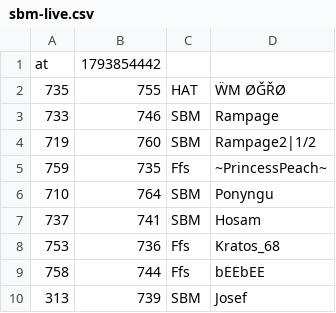
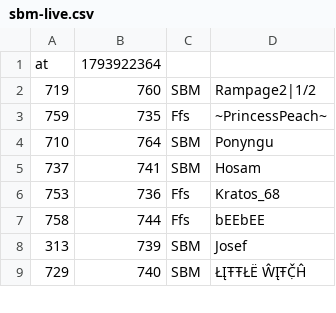
Before and after one commit to aenariel/FfsLiveMap, a CSV file: sbm-live.csv, drawn as a sheet; only a part is shown; the shorter side is filled out with more unchanged rows; the diff covers the shown part only.

```diff
--- a/sbm-live.csv
+++ b/sbm-live.csv
@@ -1,4 +1,2 @@
-at,1793854442
-735,755,HAT,ẄM ØǦŘØ
-733,746,SBM,Rampage
+at,1793922364
 719,760,SBM,Rampage2|1/2
```
Also changed, not shown: 2 added rows, 8 removed rows, 13 moved rows and 12 edited cells elsewhere in this file, live.csv, plan.csv, 2 other files.
